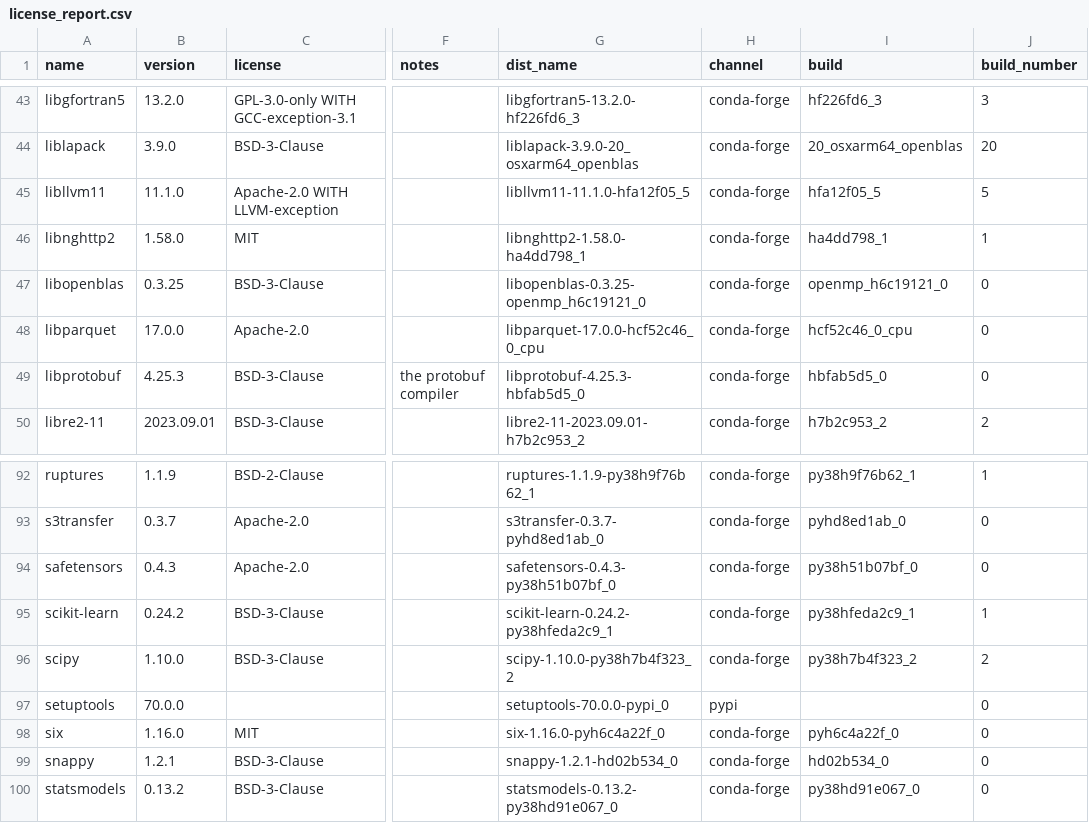
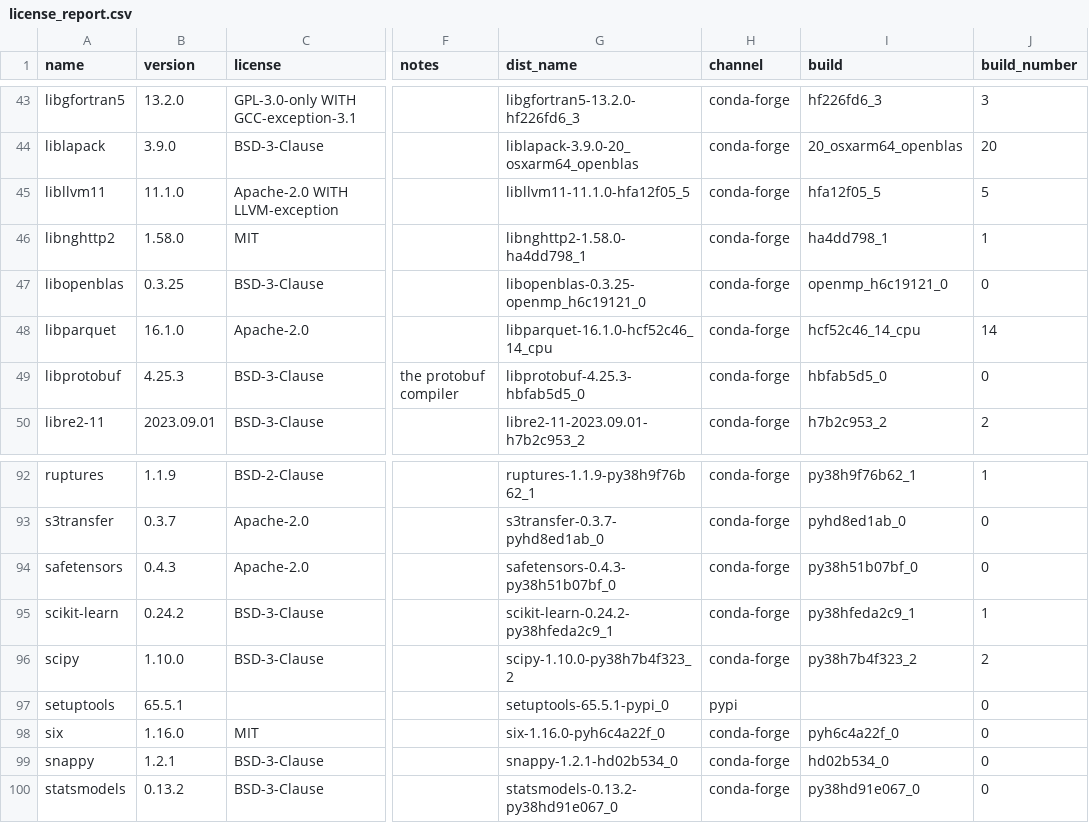
Before and after one commit to splunk/Splunk-python-for-scientific-computing, a CSV file: darwin_arm64/license_report.csv, drawn as a sheet; only a part is shown, gaps mark what is left out; the diff names each change by its address in the sheet, - before the commit and + after, or states it on an @@ line.

Commit message:
4.X Darwing changes

```diff
--- a/darwin_arm64/license_report.csv
+++ b/darwin_arm64/license_report.csv
-B48 (version): 17.0.0
+B48 (version): 16.1.0
-G48 (dist_name): libparquet-17.0.0-hcf52c46_0_cpu
+G48 (dist_name): libparquet-16.1.0-hcf52c46_14_cpu
-I48 (build): hcf52c46_0_cpu
+I48 (build): hcf52c46_14_cpu
-J48 (build_number): 0
+J48 (build_number): 14
-B97 (version): 70.0.0
+B97 (version): 65.5.1
-G97 (dist_name): setuptools-70.0.0-pypi_0
+G97 (dist_name): setuptools-65.5.1-pypi_0
```
Also changed, not shown: 3 other files.
